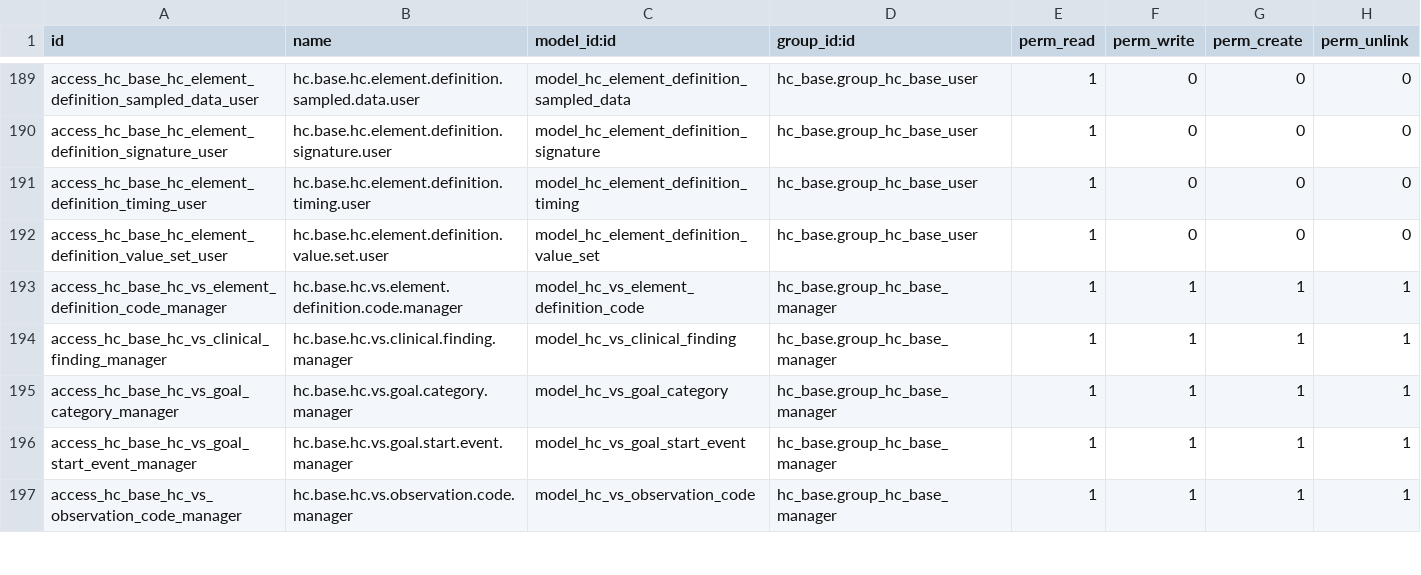
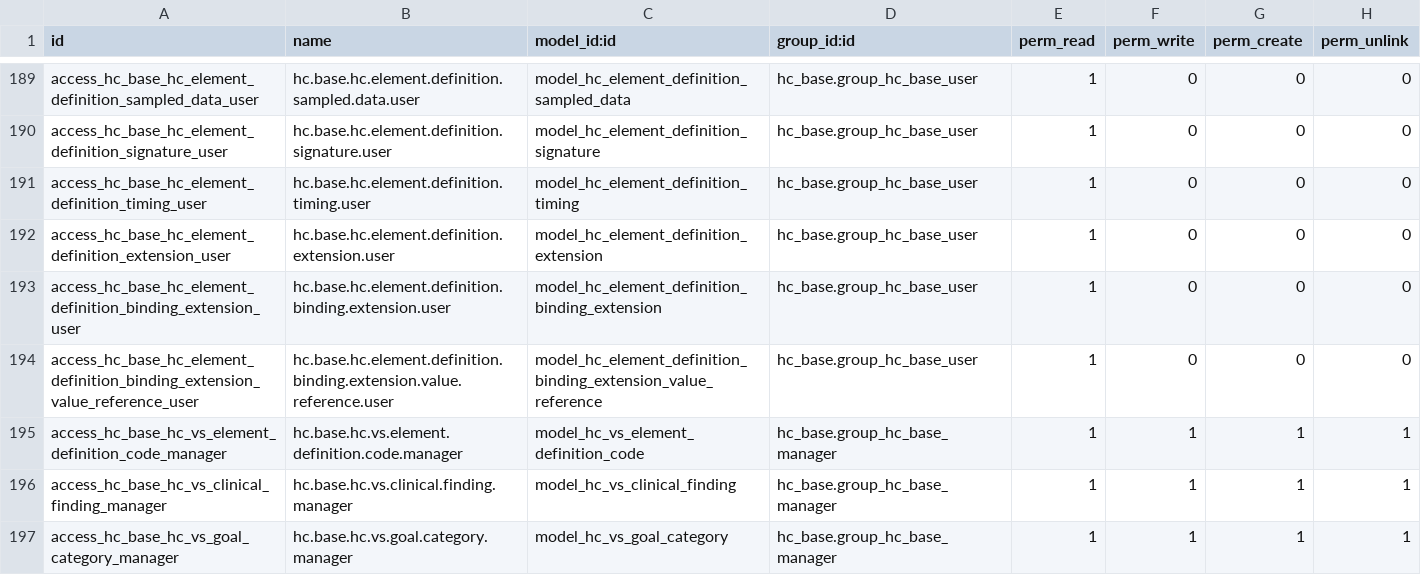
Before and after one commit to App247/odoo-fhir, a CSV file: addons/hc_base/security/ir.model.access.csv, drawn as a sheet; only a part is shown, gaps mark what is left out; the shorter side is filled out with more unchanged rows.

```diff
--- a/addons/hc_base/security/ir.model.access.csv
+++ b/addons/hc_base/security/ir.model.access.csv
@@ -191,3 +191,5 @@ access_hc_base_hc_element_definition_signature_user,hc.base.hc.element.definitio
 access_hc_base_hc_element_definition_timing_user,hc.base.hc.element.definition.timing.user,model_hc_element_definition_timing,hc_base.group_hc_base_user,1,0,0,0
-access_hc_base_hc_element_definition_value_set_user,hc.base.hc.element.definition.value.set.user,model_hc_element_definition_value_set,hc_base.group_hc_base_user,1,0,0,0
+access_hc_base_hc_element_definition_extension_user,hc.base.hc.element.definition.extension.user,model_hc_element_definition_extension,hc_base.group_hc_base_user,1,0,0,0
+access_hc_base_hc_element_definition_binding_extension_user,hc.base.hc.element.definition.binding.extension.user,model_hc_element_definition_binding_extension,hc_base.group_hc_base_user,1,0,0,0
+access_hc_base_hc_element_definition_binding_extension_value_reference_user,hc.base.hc.element.definition.binding.extension.value.reference.user,model_hc_element_definition_binding_extension_value_reference,hc_base.group_hc_base_user,1,0,0,0
 access_hc_base_hc_vs_element_definition_code_manager,hc.base.hc.vs.element.definition.code.manager,model_hc_vs_element_definition_code,hc_base.group_hc_base_manager,1,1,1,1
```
Also changed, not shown: 12 other files.
